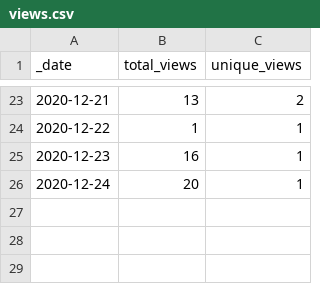
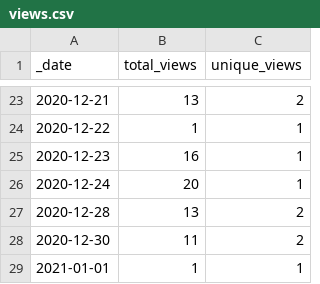
Before and after one commit to sangonzal/repository-traffic-action, a CSV file: traffic/views.csv, drawn as a sheet; only a part is shown, gaps mark what is left out.

Commit message:
GitHub traffic

```diff
--- a/traffic/views.csv
+++ b/traffic/views.csv
@@ -26 +26,4 @@ _date,total_views,unique_views
 2020-12-24,20,1
+2020-12-28,13,2
+2020-12-30,11,2
+2021-01-01,1,1
```
Also changed, not shown: traffic/clones.csv, 1 other file.
